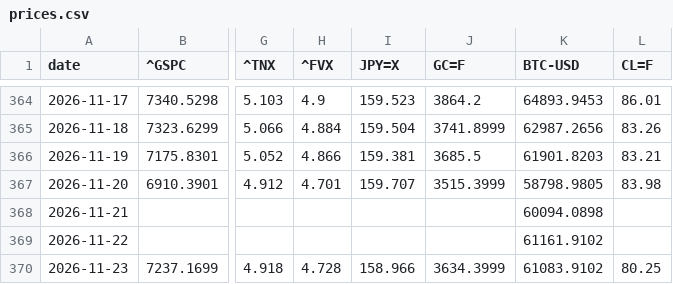
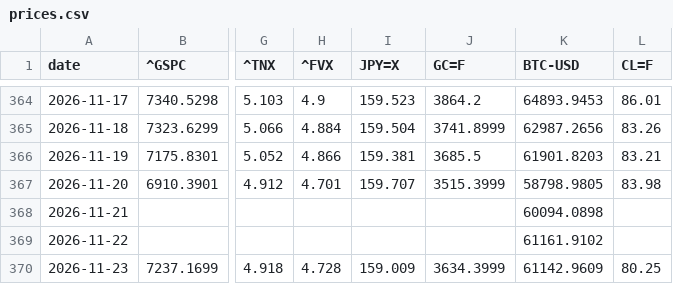
Before and after one commit to takehiroforclaude-afk/pf-prices, a CSV file: data/prices.csv, drawn as a sheet; only a part is shown, gaps mark what is left out; the diff names each change by its address in the sheet, - before the commit and + after, or states it on an @@ line.

```diff
--- a/data/prices.csv
+++ b/data/prices.csv
-I370 (JPY=X): 158.966
+I370 (JPY=X): 159.009
-K370 (BTC-USD): 61083.9102
+K370 (BTC-USD): 61142.9609
```
Also changed, not shown: data/latest.csv, 1 other file.
